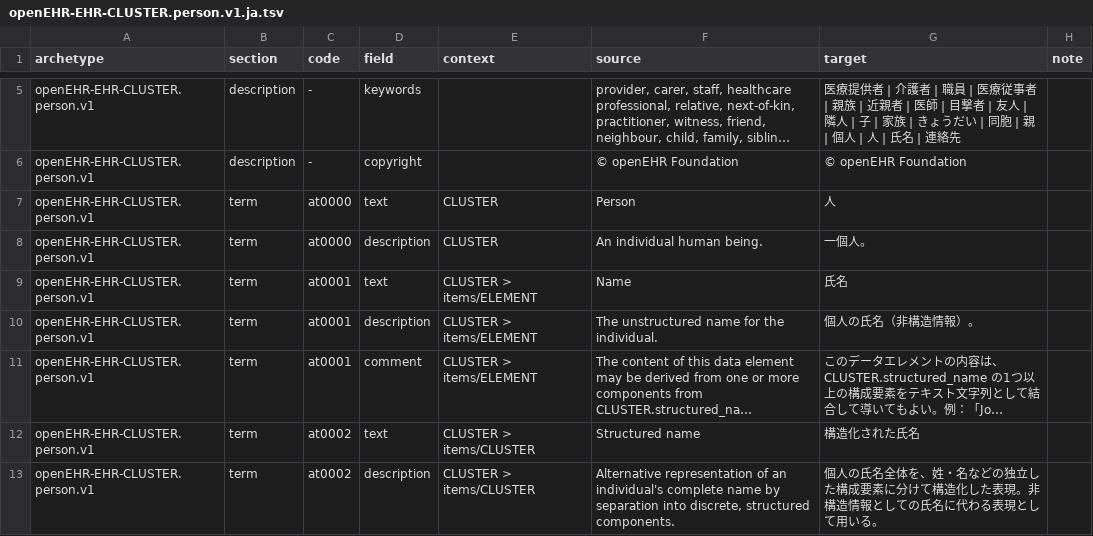
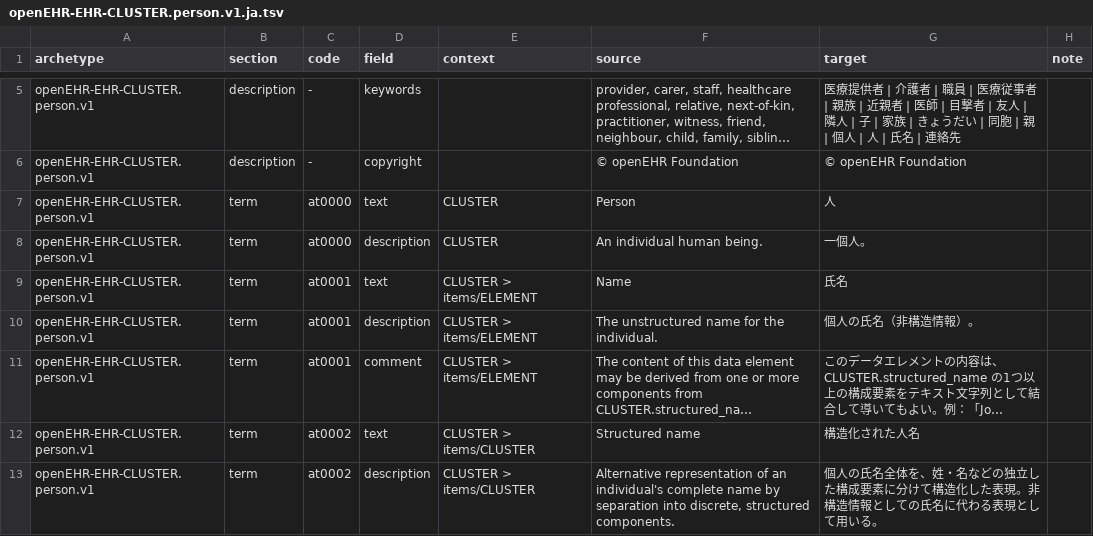
Before and after one commit to skoba/openehr-japanese-translation, a TSV file: archetypes/openEHR-EHR-CLUSTER.person.v1/work/openEHR-EHR-CLUSTER.person.v1.ja.tsv, drawn as a sheet; only a part is shown, gaps mark what is left out; long unchanged cells end in …; the diff covers the shown part only; the diff names each change by its address in the sheet, - before the commit and + after, or states it on an @@ line.

```diff
--- a/archetypes/openEHR-EHR-CLUSTER.person.v1/work/openEHR-EHR-CLUSTER.person.v1.ja.tsv
+++ b/archetypes/openEHR-EHR-CLUSTER.person.v1/work/openEHR-EHR-CLUSTER.person.v1.ja.tsv
-G12 (target): 構造化された氏名
+G12 (target): 構造化された人名
```
Also changed, not shown: 2 edited cells elsewhere in this file, archetypes/openEHR-EHR-CLUSTER.structured_name.v1/work/openEHR-EHR-CLUSTER.structured_name.v1.ja.tsv, 5 other files.
